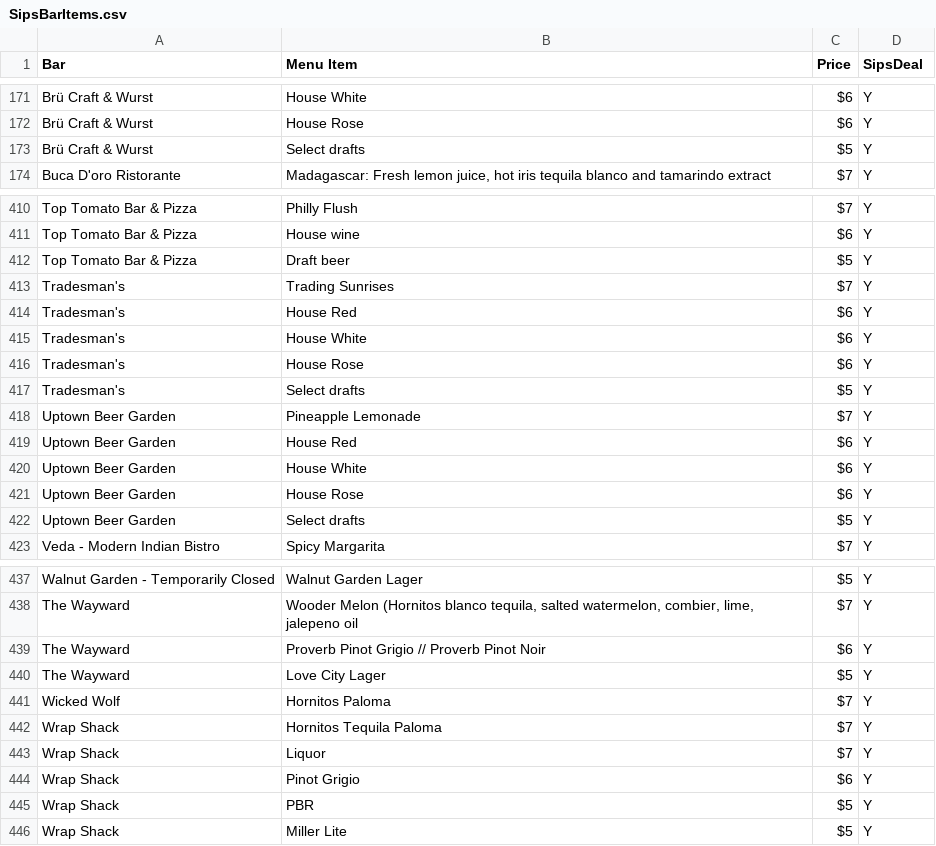
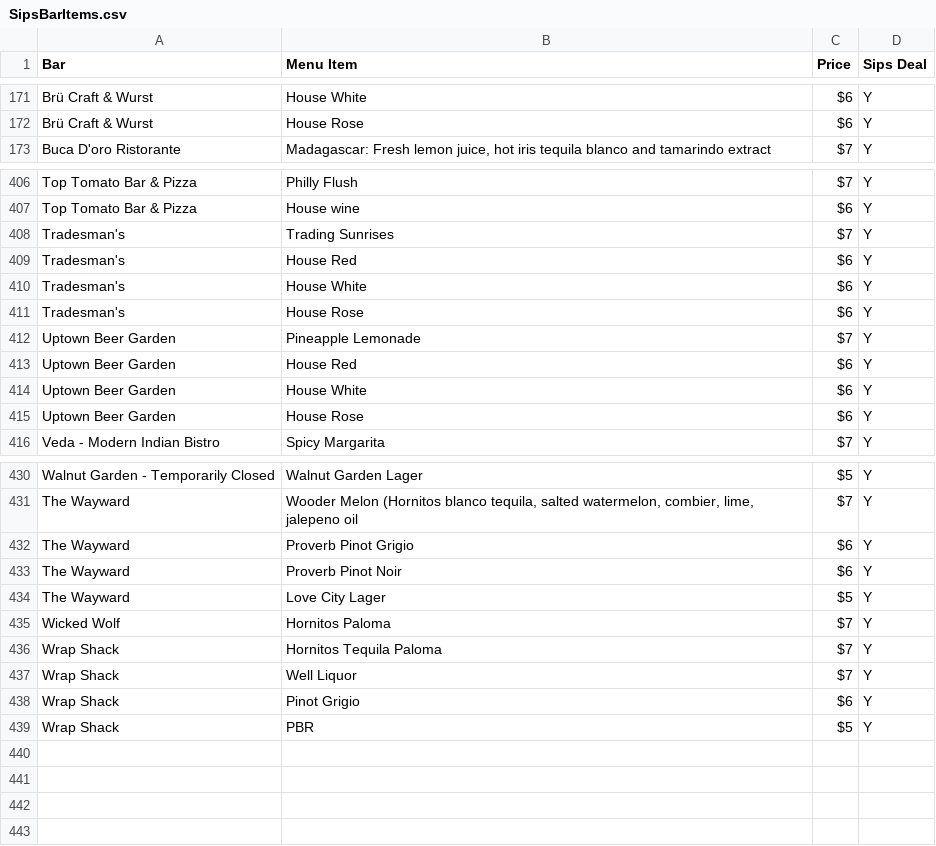
Before and after one commit to LouieR3/Philly-Happy-Hour-Map, a CSV file: SipsBarItems.csv, drawn as a sheet; only a part is shown, gaps mark what is left out; the diff covers the shown part only.

```diff
--- a/SipsBarItems.csv
+++ b/SipsBarItems.csv
@@ -1 +1 @@
-Bar,Menu Item,Price,SipsDeal
+Bar,Menu Item,Price,Sips Deal
@@ -172,3 +172,2 @@ Brü Craft & Wurst,House White,$6,Y
 Brü Craft & Wurst,House Rose,$6,Y
-Brü Craft & Wurst,Select drafts,$5,Y
 Buca D'oro Ristorante,"Madagascar: Fresh lemon juice, hot iris tequila blanco and tamarindo extract",$7,Y
@@ -411,3 +407,2 @@ Top Tomato Bar & Pizza,Philly Flush,$7,Y
 Top Tomato Bar & Pizza,House wine,$6,Y
-Top Tomato Bar & Pizza,Draft beer,$5,Y
 Tradesman's,Trading Sunrises,$7,Y
@@ -416,3 +411,2 @@ Tradesman's,House White,$6,Y
 Tradesman's,House Rose,$6,Y
-Tradesman's,Select drafts,$5,Y
 Uptown Beer Garden,Pineapple Lemonade,$7,Y
@@ -421,3 +415,2 @@ Uptown Beer Garden,House White,$6,Y
 Uptown Beer Garden,House Rose,$6,Y
-Uptown Beer Garden,Select drafts,$5,Y
 Veda - Modern Indian Bistro,Spicy Margarita,$7,Y
@@ -438,3 +431,4 @@ Walnut Garden - Temporarily Closed,Walnut Garden Lager,$5,Y
 The Wayward,"Wooder Melon (Hornitos blanco tequila, salted watermelon, combier, lime, jalepeno oil",$7,Y
-The Wayward,Proverb Pinot Grigio // Proverb Pinot Noir,$6,Y
+The Wayward,Proverb Pinot Grigio,$6,Y
+The Wayward,Proverb Pinot Noir,$6,Y
 The Wayward,Love City Lager,$5,Y
@@ -442,5 +436,4 @@ Wicked Wolf,Hornitos Paloma,$7,Y
 Wrap Shack,Hornitos Tequila Paloma,$7,Y
-Wrap Shack,Liquor,$7,Y
+Wrap Shack,Well Liquor,$7,Y
 Wrap Shack,Pinot Grigio,$6,Y
 Wrap Shack,PBR,$5,Y
-Wrap Shack,Miller Lite,$5,Y
```
Also changed, not shown: 12 added rows, 15 removed rows and 10 edited cells elsewhere in this file, AllSipsLocations.csv, TestMenu.csv, 6 other files.
